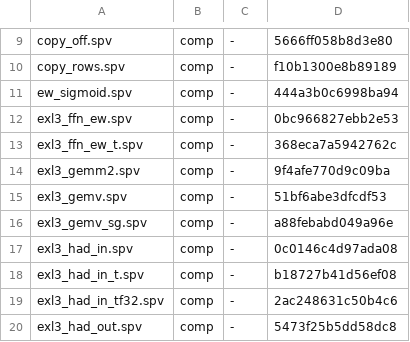
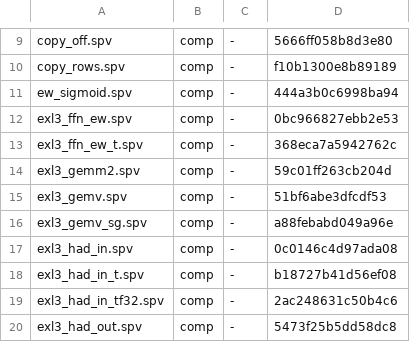
Before and after one commit to ByungHyun21/LLM170, a TSV file: scripts/.spv-manifest.tsv, drawn as a sheet; only a part is shown, gaps mark what is left out.

```diff
--- a/scripts/.spv-manifest.tsv
+++ b/scripts/.spv-manifest.tsv
@@ -13,3 +13,3 @@ exl3_ffn_ew.spv	comp	-	0bc966827ebb2e53
 exl3_ffn_ew_t.spv	comp	-	368eca7a5942762c
-exl3_gemm2.spv	comp	-	9f4afe770d9c09ba
+exl3_gemm2.spv	comp	-	59c01ff263cb204d
 exl3_gemv.spv	comp	-	51bf6abe3dfcdf53
```
Also changed, not shown: 3 other files.
